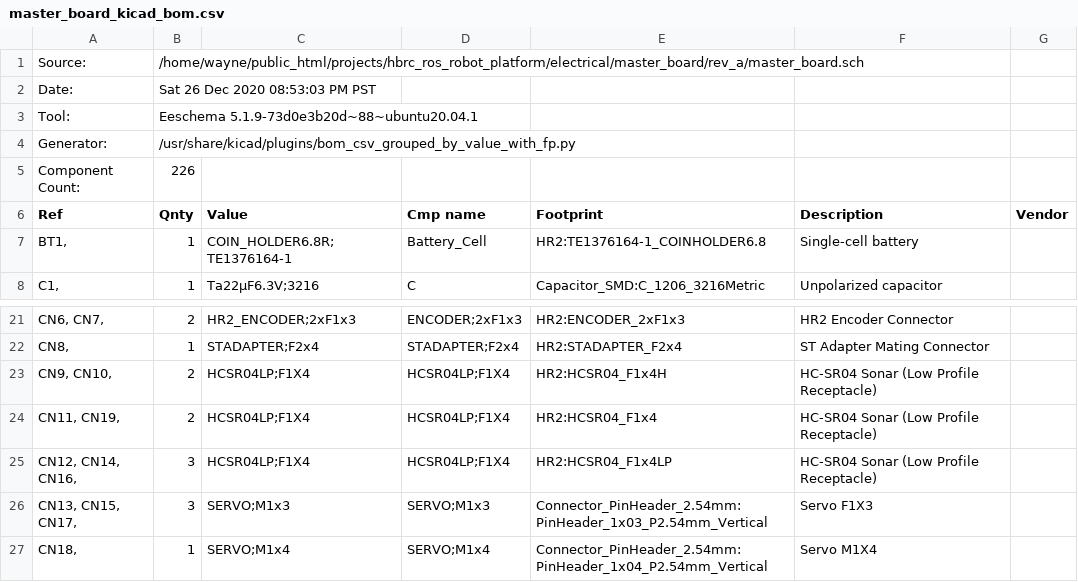
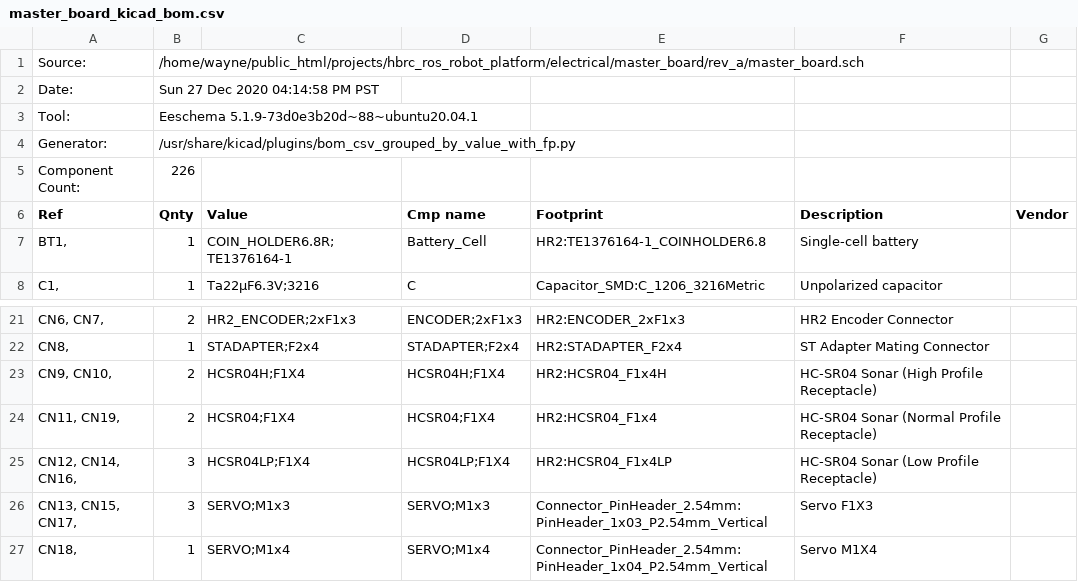
Before and after one commit to hbrobotics/hbrc_ros_robot_platform, a CSV file: electrical/master_board/rev_a/master_board_kicad_bom.csv, drawn as a sheet; only a part is shown, gaps mark what is left out.

```diff
--- a/electrical/master_board/rev_a/master_board_kicad_bom.csv
+++ b/electrical/master_board/rev_a/master_board_kicad_bom.csv
@@ -1,3 +1,3 @@
 "Source:","/home/wayne/public_html/projects/hbrc_ros_robot_platform/electrical/master_board/rev_a/master_board.sch"
-"Date:","Sat 26 Dec 2020 08:53:03 PM PST"
+"Date:","Sun 27 Dec 2020 04:14:58 PM PST"
 "Tool:","Eeschema 5.1.9-73d0e3b20d~88~ubuntu20.04.1"
@@ -22,4 +22,4 @@
 "CN8, ","1","STADAPTER;F2x4","STADAPTER;F2x4","HR2:STADAPTER_F2x4","ST Adapter Mating Connector",""
-"CN9, CN10, ","2","HCSR04LP;F1X4","HCSR04LP;F1X4","HR2:HCSR04_F1x4H","HC-SR04 Sonar (Low Profile Receptacle)",""
-"CN11, CN19, ","2","HCSR04LP;F1X4","HCSR04LP;F1X4","HR2:HCSR04_F1x4","HC-SR04 Sonar (Low Profile Receptacle)",""
+"CN9, CN10, ","2","HCSR04H;F1X4","HCSR04H;F1X4","HR2:HCSR04_F1x4H","HC-SR04 Sonar (High Profile Receptacle)",""
+"CN11, CN19, ","2","HCSR04;F1X4","HCSR04;F1X4","HR2:HCSR04_F1x4","HC-SR04 Sonar (Normal Profile Receptacle)",""
 "CN12, CN14, CN16, ","3","HCSR04LP;F1X4","HCSR04LP;F1X4","HR2:HCSR04_F1x4LP","HC-SR04 Sonar (Low Profile Receptacle)",""
```
Also changed, not shown: electrical/encoder/rev_a/encoder_jlcpcb_pos.csv, electrical/master_board/rev_a/master_board_jlcpcb_bom.csv, 10 other files.
